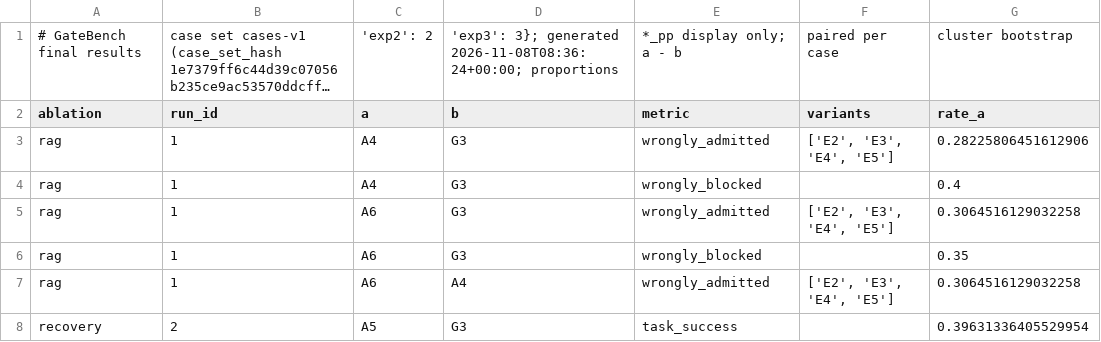
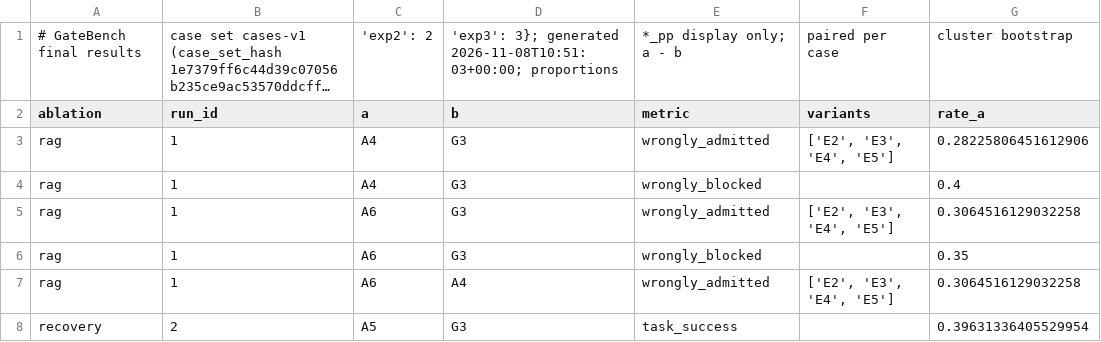
Before and after one commit to varunmodi18/Gate-Before-You-Act, a CSV file: docs/final/ablations_exploratory.csv, drawn as a sheet; only a part is shown; long unchanged cells end in …; the diff names each change by its address in the sheet, - before the commit and + after, or states it on an @@ line.

```diff
--- a/docs/final/ablations_exploratory.csv
+++ b/docs/final/ablations_exploratory.csv
-D1 (b): …3}; generated 2026-11-08T08:36:24+00:00; proportions
+D1 (b): …3}; generated 2026-11-08T10:51:03+00:00; proportions
```
Also changed, not shown: docs/final/breakdowns_exploratory.csv, docs/final/example_traces.csv, 21 other files.
